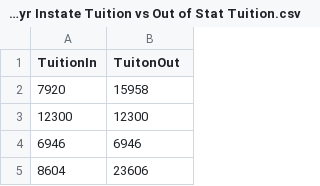
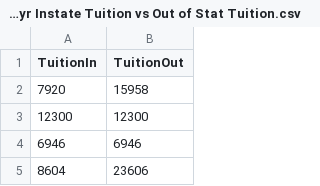
Before and after one commit to gummob/StatData, a CSV file: SampColleges4yr Instate Tuition vs Out of Stat Tuition.csv, drawn as a sheet; only a part is shown.

Commit message:
SampColleges4yr Instate Tuition vs Out of Stat Tuitionrev1.csv

```diff
--- a/SampColleges4yr Instate Tuition vs Out of Stat Tuition.csv
+++ b/SampColleges4yr Instate Tuition vs Out of Stat Tuition.csv
@@ -1,2 +1,2 @@
-TuitionIn,TuitonOut
+TuitionIn,TuitionOut
 7920,15958
```
